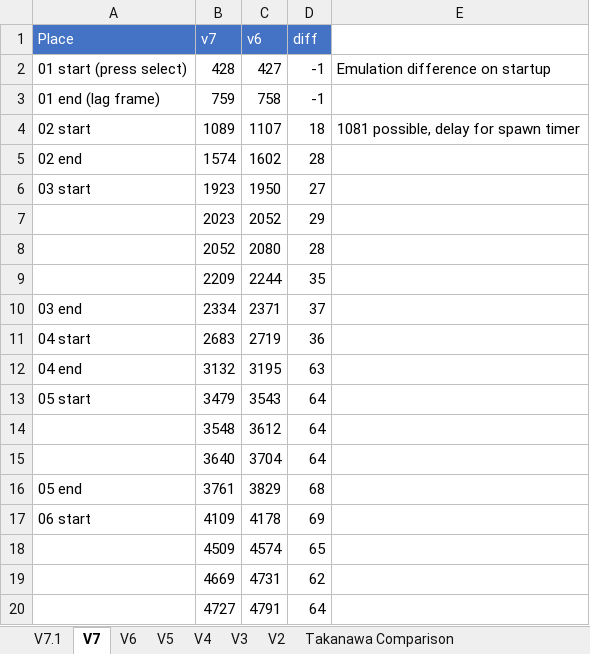
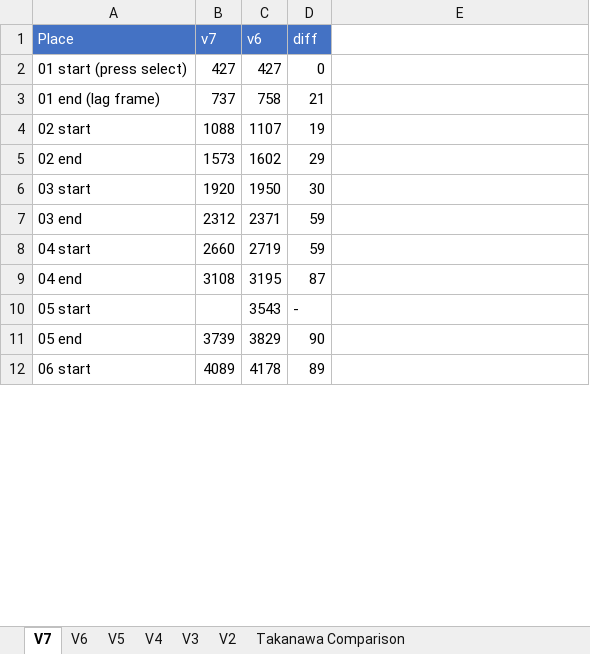
Before and after one commit to adelikat/tas, an Excel workbook: LodeRunner/compare.xlsx, sheet V7, drawn as a sheet; only a part is shown; values as stored, in another font and other column widths than the file's, no borders; removed rows and columns are numbered as before the commit, all else as after; the diff covers the shown part only; the diff names each change by its address in the sheet, - before the commit and + after, or states it on an @@ line.

Commit message:
lode runner - merge v7.1 as v7 and rework files and spreadsheet, 244 frames ahead ahead of v6 at the start of level 15

```diff
--- a/LodeRunner/compare.xlsx (sheet V7)
+++ b/LodeRunner/compare.xlsx (sheet V7)
-sheet tab: V7.1
-B2 (v7): 428
+B2 (v7): 427
-D2 (diff): -1
+D2 (diff): 0
-E2: Emulation difference on startup
+E2: (empty)
-B3 (v7): 759
+B3 (v7): 737
-D3 (diff): -1
+D3 (diff): 21
-B4 (v7): 1089
+B4 (v7): 1088
-D4 (diff): 18
+D4 (diff): 19
-E4: 1081 possible, delay for spawn timer
+E4: (empty)
-B5 (v7): 1574
+B5 (v7): 1573
-D5 (diff): 28
+D5 (diff): 29
-B6 (v7): 1923
+B6 (v7): 1920
-D6 (diff): 27
+D6 (diff): 30
-row 7:  | 2023 | 2052 | 29
-row 8:  | 2052 | 2080 | 28
-row 9:  | 2209 | 2244 | 35
-B7 (v7): 2334
+B7 (v7): 2312
-D7 (diff): 37
+D7 (diff): 59
-B8 (v7): 2683
+B8 (v7): 2660
-D8 (diff): 36
+D8 (diff): 59
-B9 (v7): 3132
+B9 (v7): 3108
-D9 (diff): 63
+D9 (diff): 87
-B10 (v7): 3479
+B10 (v7): (empty)
-D10 (diff): 64
+D10 (diff): -
-row 14:  | 3548 | 3612 | 64
-row 15:  | 3640 | 3704 | 64
-B11 (v7): 3761
+B11 (v7): 3739
-D11 (diff): 68
+D11 (diff): 90
-B12 (v7): 4109
+B12 (v7): 4089
-D12 (diff): 69
+D12 (diff): 89
-row 18:  | 4509 | 4574 | 65
-row 19:  | 4669 | 4731 | 62
-row 20:  | 4727 | 4791 | 64
```
Also changed, not shown: 8 removed rows and 38 edited cells elsewhere in this sheet, 8 other files.
